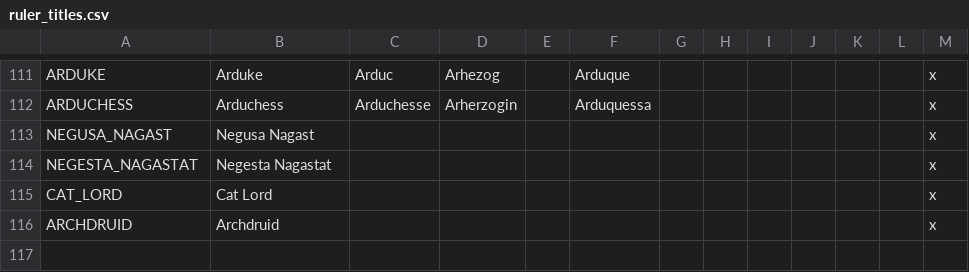
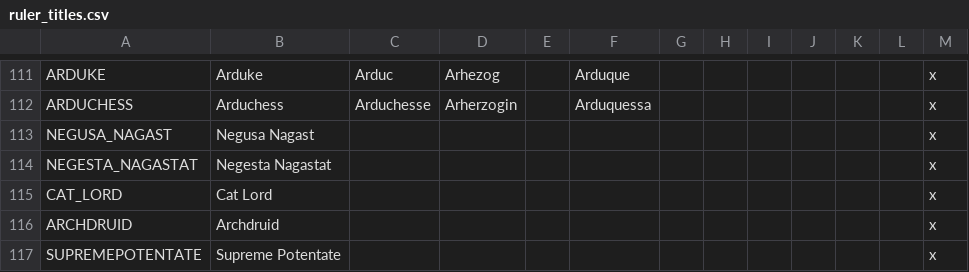
Before and after one commit to ProjectFaerun/Faerun, a CSV file: Faerun/localisation/ruler_titles.csv, drawn as a sheet; only a part is shown, gaps mark what is left out; the diff names each change by its address in the sheet, - before the commit and + after, or states it on an @@ line.

Commit message:
Turamir chaka rulers for Durpar & Var title name

```diff
--- a/Faerun/localisation/ruler_titles.csv
+++ b/Faerun/localisation/ruler_titles.csv
+row 117: SUPREMEPOTENTATE | Supreme Potentate |  |  |  |  |  |  |  |  |  |  | x
```
Also changed, not shown: 5 other files.
